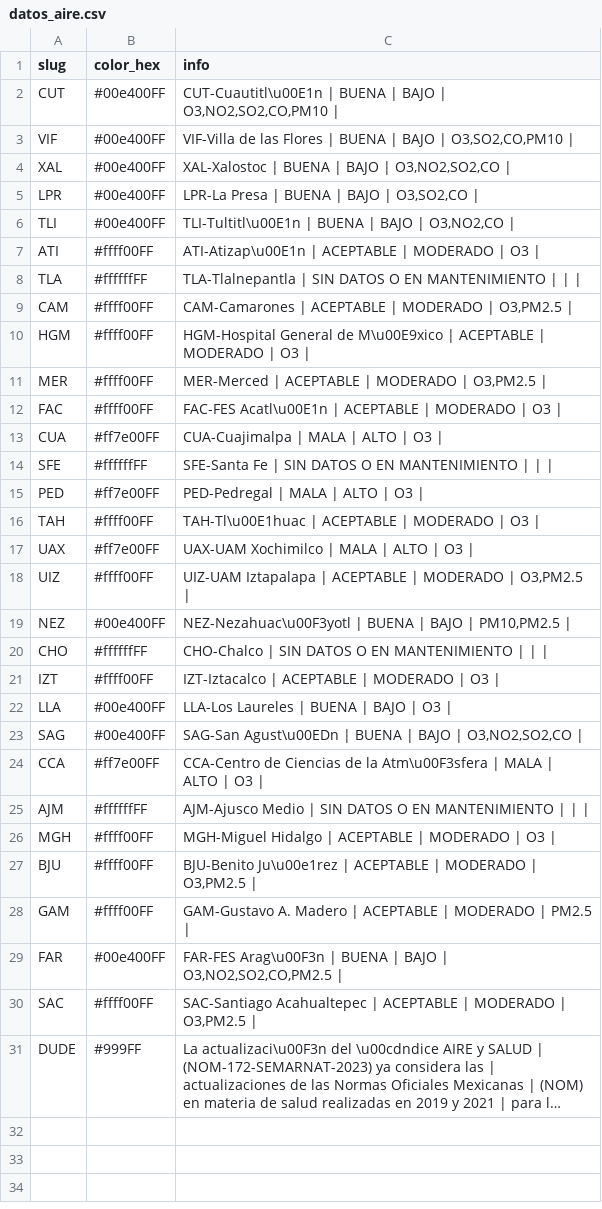
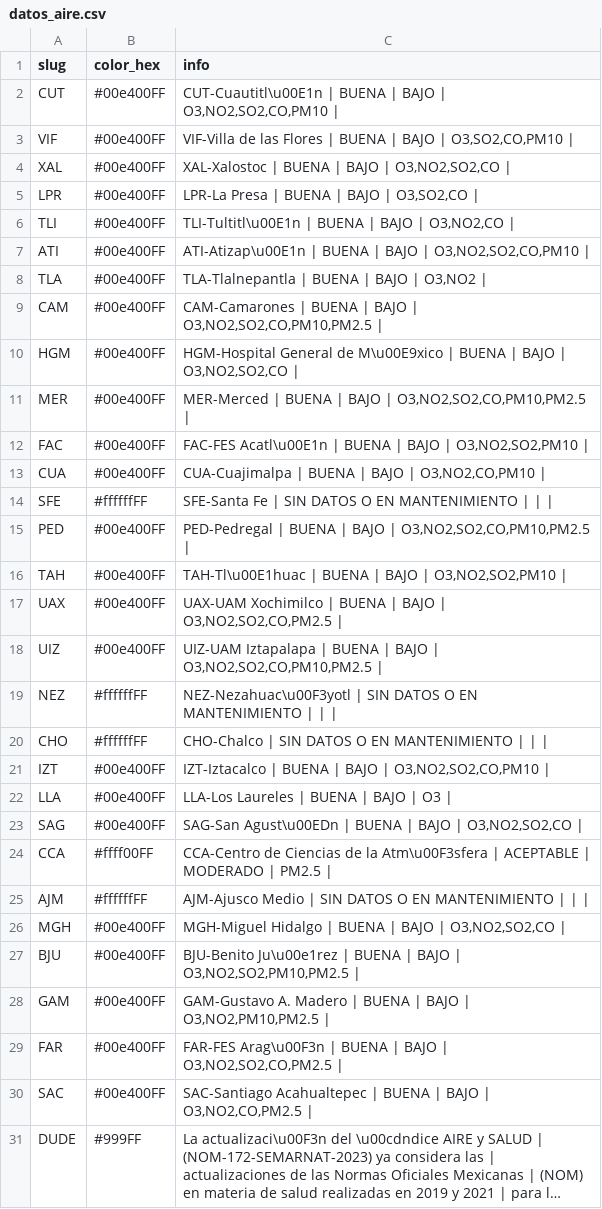
Before and after one commit to josepablo-sur/airecdmx, a CSV file: datos_aire.csv, drawn as a sheet; long unchanged cells end in …; the diff names each change by its address in the sheet, - before the commit and + after, or states it on an @@ line.

```diff
--- a/datos_aire.csv
+++ b/datos_aire.csv
-B7 (color_hex): #ffff00FF
+B7 (color_hex): #00e400FF
-C7 (info): ATI-Atizap\u00E1n | ACEPTABLE | MODERADO | O3 |
+C7 (info): ATI-Atizap\u00E1n | BUENA | BAJO | O3,NO2,SO2,CO,PM10 |
-B8 (color_hex): #ffffffFF
+B8 (color_hex): #00e400FF
-C8 (info): TLA-Tlalnepantla | SIN DATOS O EN MANTENIMIENTO | | |
+C8 (info): TLA-Tlalnepantla | BUENA | BAJO | O3,NO2 |
-B9:B12 (color_hex): #ffff00FF
+B9:B12 (color_hex): #00e400FF
-C9 (info): CAM-Camarones | ACEPTABLE | MODERADO | O3,PM2.5 |
+C9 (info): CAM-Camarones | BUENA | BAJO | O3,NO2,SO2,CO,PM10,PM2.5 |
-C10 (info): …M\u00E9xico | ACEPTABLE | MODERADO | O3 |
+C10 (info): …M\u00E9xico | BUENA | BAJO | O3,NO2,SO2,CO |
-C11 (info): MER-Merced | ACEPTABLE | MODERADO | O3,PM2.5 |
+C11 (info): MER-Merced | BUENA | BAJO | O3,NO2,SO2,CO,PM10,PM2.5 |
-C12 (info): …Acatl\u00E1n | ACEPTABLE | MODERADO | O3 |
+C12 (info): …Acatl\u00E1n | BUENA | BAJO | O3,NO2,SO2,PM10 |
-B13 (color_hex): #ff7e00FF
+B13 (color_hex): #00e400FF
-C13 (info): CUA-Cuajimalpa | MALA | ALTO | O3 |
+C13 (info): CUA-Cuajimalpa | BUENA | BAJO | O3,NO2,CO,PM10 |
-B15 (color_hex): #ff7e00FF
+B15 (color_hex): #00e400FF
-C15 (info): PED-Pedregal | MALA | ALTO | O3 |
+C15 (info): PED-Pedregal | BUENA | BAJO | O3,NO2,SO2,CO,PM10,PM2.5 |
-B16 (color_hex): #ffff00FF
+B16 (color_hex): #00e400FF
-C16 (info): TAH-Tl\u00E1huac | ACEPTABLE | MODERADO | O3 |
+C16 (info): TAH-Tl\u00E1huac | BUENA | BAJO | O3,NO2,SO2,PM10 |
-B17 (color_hex): #ff7e00FF
+B17 (color_hex): #00e400FF
-C17 (info): …Xochimilco | MALA | ALTO | O3 |
+C17 (info): …Xochimilco | BUENA | BAJO | O3,NO2,SO2,CO,PM2.5 |
-B18 (color_hex): #ffff00FF
+B18 (color_hex): #00e400FF
-C18 (info): …Iztapalapa | ACEPTABLE | MODERADO | O3,PM2.5 |
+C18 (info): …Iztapalapa | BUENA | BAJO | O3,NO2,SO2,CO,PM10,PM2.5 |
-B19 (color_hex): #00e400FF
+B19 (color_hex): #ffffffFF
-C19 (info): NEZ-Nezahuac\u00F3yotl | BUENA | BAJO | PM10,PM2.5 |
+C19 (info): NEZ-Nezahuac\u00F3yotl | SIN DATOS O EN MANTENIMIENTO | | |
-B21 (color_hex): #ffff00FF
+B21 (color_hex): #00e400FF
-C21 (info): IZT-Iztacalco | ACEPTABLE | MODERADO | O3 |
+C21 (info): IZT-Iztacalco | BUENA | BAJO | O3,NO2,SO2,CO,PM10 |
-B24 (color_hex): #ff7e00FF
+B24 (color_hex): #ffff00FF
-C24 (info): …Atm\u00F3sfera | MALA | ALTO | O3 |
+C24 (info): …Atm\u00F3sfera | ACEPTABLE | MODERADO | PM2.5 |
-B26:B28 (color_hex): #ffff00FF
+B26:B28 (color_hex): #00e400FF
-C26 (info): …Hidalgo | ACEPTABLE | MODERADO | O3 |
+C26 (info): …Hidalgo | BUENA | BAJO | O3,NO2,SO2,CO |
-C27 (info): …Ju\u00e1rez | ACEPTABLE | MODERADO | O3,PM2.5 |
+C27 (info): …Ju\u00e1rez | BUENA | BAJO | O3,NO2,SO2,PM10,PM2.5 |
-C28 (info): …Madero | ACEPTABLE | MODERADO | PM2.5 |
+C28 (info): …Madero | BUENA | BAJO | O3,NO2,PM10,PM2.5 |
-B30 (color_hex): #ffff00FF
+B30 (color_hex): #00e400FF
-C30 (info): …Acahualtepec | ACEPTABLE | MODERADO | O3,PM2.5 |
+C30 (info): …Acahualtepec | BUENA | BAJO | O3,NO2,CO,PM2.5 |
```
